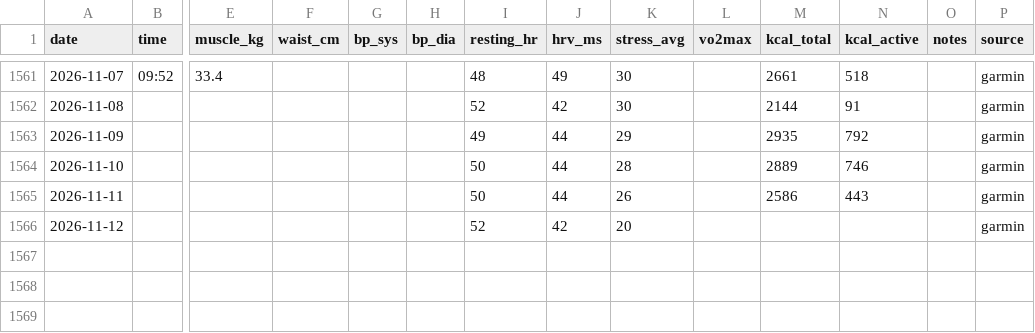
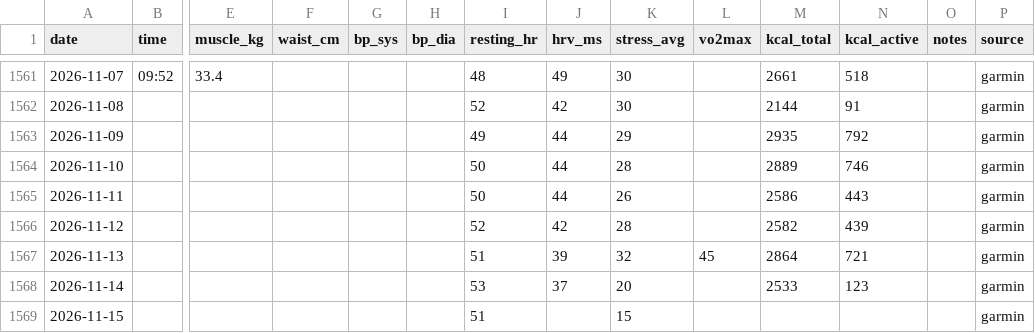
Before and after one commit to podniesm/health, a CSV file: data/body/measurements.csv, drawn as a sheet; only a part is shown, gaps mark what is left out; rows hold the shown columns only; the diff names each change by its address in the sheet, - before the commit and + after, or states it on an @@ line.

```diff
--- a/data/body/measurements.csv
+++ b/data/body/measurements.csv
-K1566 (stress_avg): 20
+K1566 (stress_avg): 28
-M1566 (kcal_total): (empty)
+M1566 (kcal_total): 2582
-N1566 (kcal_active): (empty)
+N1566 (kcal_active): 439
+row 1567: 2026-11-13 |  |  |  |  |  | 51 | 39 | 32 | 45 | 2864 | 721 |  | garmin
+row 1568: 2026-11-14 |  |  |  |  |  | 53 | 37 | 20 |  | 2533 | 123 |  | garmin
+row 1569: 2026-11-15 |  |  |  |  |  | 51 |  | 15 |  |  |  |  | garmin
```
Also changed, not shown: data/body/sleep.csv, data/training/activities.csv.
